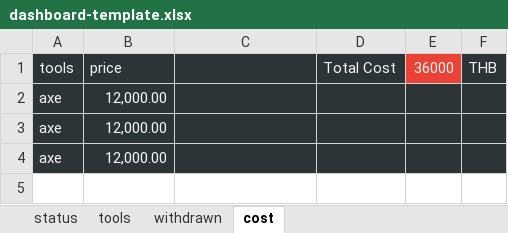
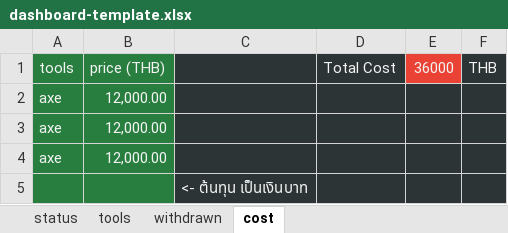
Before and after one commit to moomdate/farmers-world-dashboard, an Excel workbook: dashboard-template.xlsx, sheet cost, drawn as a sheet; values as stored, in another font and other column widths than the file's, no borders; the diff names each change by its address in the sheet, - before the commit and + after, or states it on an @@ line.

```diff
--- a/dashboard-template.xlsx (sheet cost)
+++ b/dashboard-template.xlsx (sheet cost)
-A1:B4 fill: #2D3436
+A1:B4 fill: #277E3E
-B1: price
+B1: price (THB)
+row 5:  |  | <- ต้นทุน เป็นเงินบาท
```
Also changed, not shown: sheet status, sheet withdrawn, sheet tools, formulas that keep their value, 1 other file.
